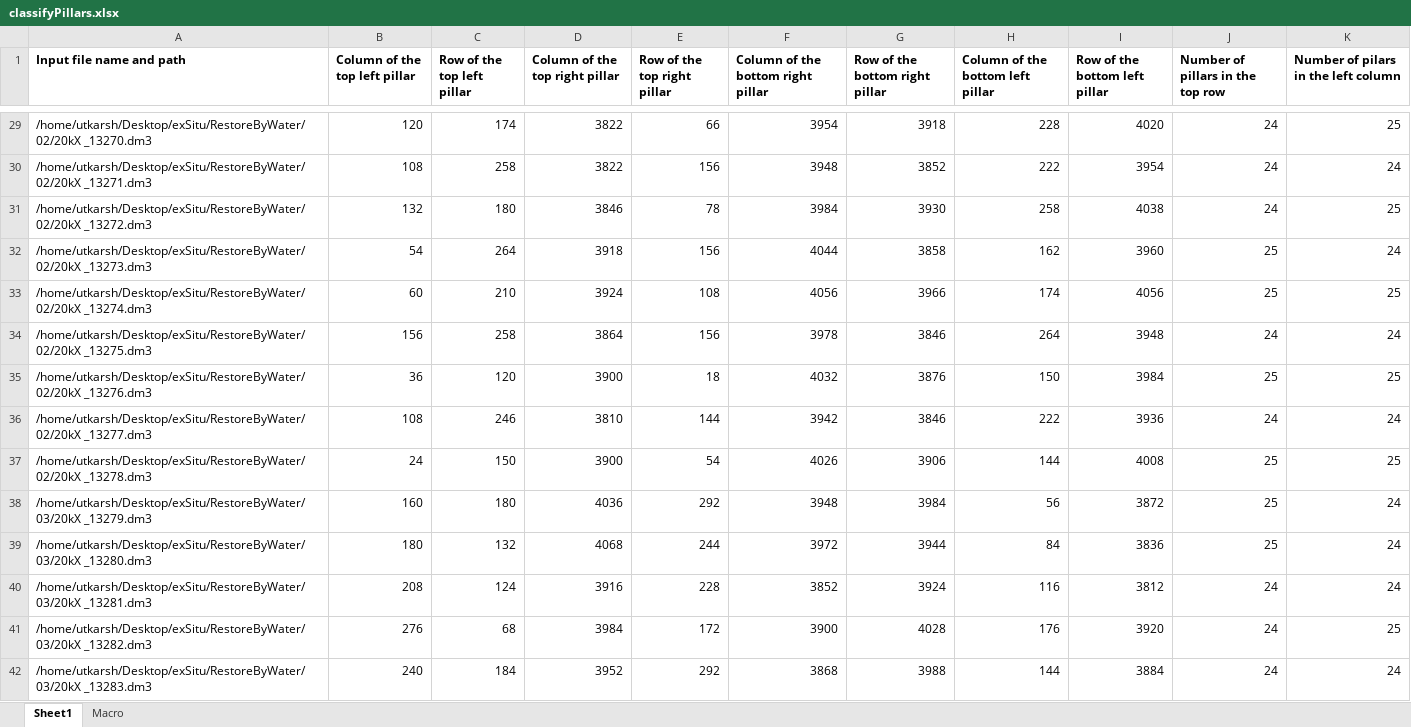
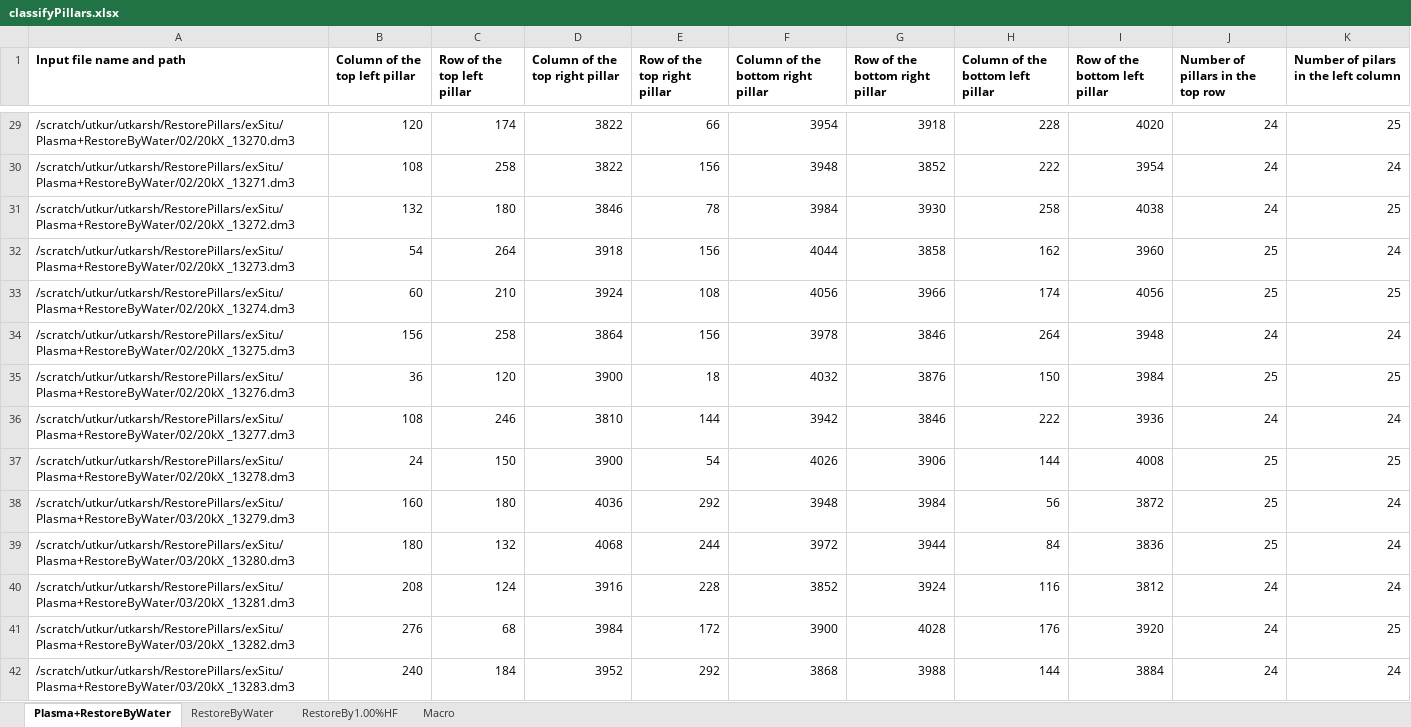
Before and after one commit to uanand/PillarClassification, an Excel workbook: main/classifyPillars.xlsx, sheet Plasma+RestoreByWater, drawn as a sheet; only a part is shown, gaps mark what is left out; values as stored, in another font and other column widths than the file's, no borders; the diff covers the shown part only; the diff names each change by its address in the sheet, - before the commit and + after, or states it on an @@ line.

```diff
--- a/main/classifyPillars.xlsx (sheet Plasma+RestoreByWater)
+++ b/main/classifyPillars.xlsx (sheet Plasma+RestoreByWater)
-sheet tab: Sheet1
+sheet tab: Plasma+RestoreByWater
+sheet tab: RestoreByWater
+sheet tab: RestoreBy1.00%HF
-A29 (Input file name and path): /home/utkarsh/Desktop/exSitu/RestoreByWater/02/20kX _13270.dm3
+A29 (Input file name and path): /scratch/utkur/utkarsh/RestorePillars/exSitu/Plasma+RestoreByWater/02/20kX _13270.dm3
-A30 (Input file name and path): /home/utkarsh/Desktop/exSitu/RestoreByWater/02/20kX _13271.dm3
+A30 (Input file name and path): /scratch/utkur/utkarsh/RestorePillars/exSitu/Plasma+RestoreByWater/02/20kX _13271.dm3
-A31 (Input file name and path): /home/utkarsh/Desktop/exSitu/RestoreByWater/02/20kX _13272.dm3
+A31 (Input file name and path): /scratch/utkur/utkarsh/RestorePillars/exSitu/Plasma+RestoreByWater/02/20kX _13272.dm3
-A32 (Input file name and path): /home/utkarsh/Desktop/exSitu/RestoreByWater/02/20kX _13273.dm3
+A32 (Input file name and path): /scratch/utkur/utkarsh/RestorePillars/exSitu/Plasma+RestoreByWater/02/20kX _13273.dm3
-A33 (Input file name and path): /home/utkarsh/Desktop/exSitu/RestoreByWater/02/20kX _13274.dm3
+A33 (Input file name and path): /scratch/utkur/utkarsh/RestorePillars/exSitu/Plasma+RestoreByWater/02/20kX _13274.dm3
-A34 (Input file name and path): /home/utkarsh/Desktop/exSitu/RestoreByWater/02/20kX _13275.dm3
+A34 (Input file name and path): /scratch/utkur/utkarsh/RestorePillars/exSitu/Plasma+RestoreByWater/02/20kX _13275.dm3
-A35 (Input file name and path): /home/utkarsh/Desktop/exSitu/RestoreByWater/02/20kX _13276.dm3
+A35 (Input file name and path): /scratch/utkur/utkarsh/RestorePillars/exSitu/Plasma+RestoreByWater/02/20kX _13276.dm3
-A36 (Input file name and path): /home/utkarsh/Desktop/exSitu/RestoreByWater/02/20kX _13277.dm3
+A36 (Input file name and path): /scratch/utkur/utkarsh/RestorePillars/exSitu/Plasma+RestoreByWater/02/20kX _13277.dm3
-A37 (Input file name and path): /home/utkarsh/Desktop/exSitu/RestoreByWater/02/20kX _13278.dm3
+A37 (Input file name and path): /scratch/utkur/utkarsh/RestorePillars/exSitu/Plasma+RestoreByWater/02/20kX _13278.dm3
-A38 (Input file name and path): /home/utkarsh/Desktop/exSitu/RestoreByWater/03/20kX _13279.dm3
+A38 (Input file name and path): /scratch/utkur/utkarsh/RestorePillars/exSitu/Plasma+RestoreByWater/03/20kX _13279.dm3
-A39 (Input file name and path): /home/utkarsh/Desktop/exSitu/RestoreByWater/03/20kX _13280.dm3
+A39 (Input file name and path): /scratch/utkur/utkarsh/RestorePillars/exSitu/Plasma+RestoreByWater/03/20kX _13280.dm3
-A40 (Input file name and path): /home/utkarsh/Desktop/exSitu/RestoreByWater/03/20kX _13281.dm3
+A40 (Input file name and path): /scratch/utkur/utkarsh/RestorePillars/exSitu/Plasma+RestoreByWater/03/20kX _13281.dm3
-A41 (Input file name and path): /home/utkarsh/Desktop/exSitu/RestoreByWater/03/20kX _13282.dm3
+A41 (Input file name and path): /scratch/utkur/utkarsh/RestorePillars/exSitu/Plasma+RestoreByWater/03/20kX _13282.dm3
-A42 (Input file name and path): /home/utkarsh/Desktop/exSitu/RestoreByWater/03/20kX _13283.dm3
+A42 (Input file name and path): /scratch/utkur/utkarsh/RestorePillars/exSitu/Plasma+RestoreByWater/03/20kX _13283.dm3
```
Also changed, not shown: 70 edited cells elsewhere in this sheet, sheet Macro, 1 other file.
